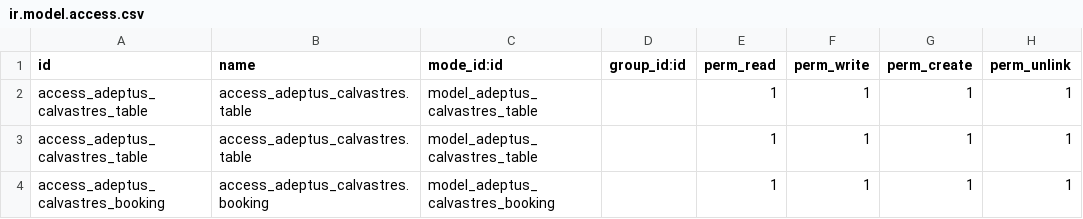
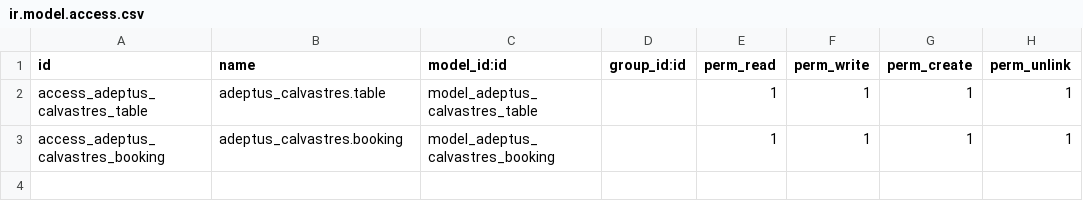
Before and after one commit to Alazne-Ar/adeptus-odoo, a CSV file: custom-addons/adeptus_calvastres/security/ir.model.access.csv, drawn as a sheet.

Commit message:
fix: correct model_id field name in access control CSV

```diff
--- a/custom-addons/adeptus_calvastres/security/ir.model.access.csv
+++ b/custom-addons/adeptus_calvastres/security/ir.model.access.csv
@@ -1,4 +1,3 @@
-id,name,mode_id:id,group_id:id,perm_read,perm_write,perm_create,perm_unlink
-access_adeptus_calvastres_table,access_adeptus_calvastres.table,model_adeptus_calvastres_table,,1,1,1,1
-access_adeptus_calvastres_table,access_adeptus_calvastres.table,model_adeptus_calvastres_table,,1,1,1,1
-access_adeptus_calvastres_booking,access_adeptus_calvastres.booking,model_adeptus_calvastres_booking,,1,1,1,1
+id,name,model_id:id,group_id:id,perm_read,perm_write,perm_create,perm_unlink
+access_adeptus_calvastres_table,adeptus_calvastres.table,model_adeptus_calvastres_table,,1,1,1,1
+access_adeptus_calvastres_booking,adeptus_calvastres.booking,model_adeptus_calvastres_booking,,1,1,1,1
```
